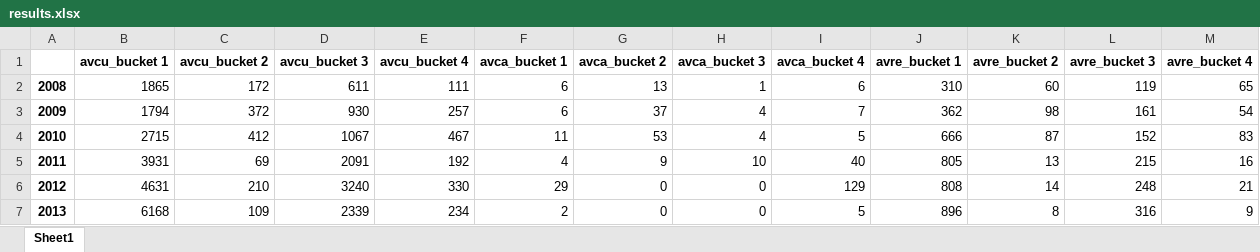
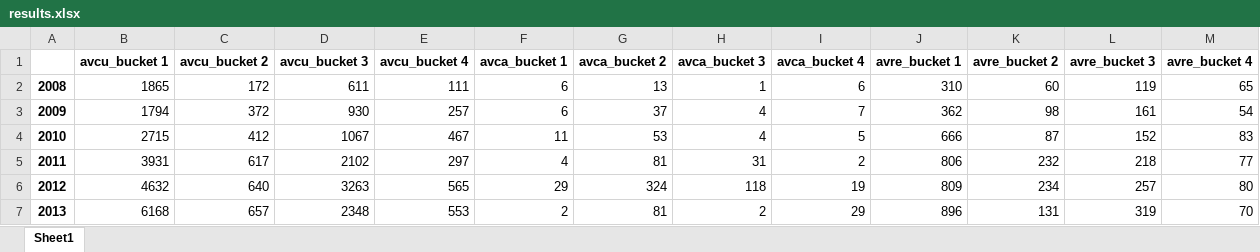
Before and after one commit to oejaramillo/WFH-Project, an Excel workbook: results.xlsx, sheet Sheet1, drawn as a sheet; only a part is shown; values as stored, in another font and other column widths than the file's, no borders; the diff covers the shown part only; the diff names each change by its address in the sheet, - before the commit and + after, or states it on an @@ line.

```diff
--- a/results.xlsx (sheet Sheet1)
+++ b/results.xlsx (sheet Sheet1)
-C5 (avcu_bucket 2): 69
+C5 (avcu_bucket 2): 617
-D5 (avcu_bucket 3): 2091
+D5 (avcu_bucket 3): 2102
-E5 (avcu_bucket 4): 192
+E5 (avcu_bucket 4): 297
-G5 (avca_bucket 2): 9
+G5 (avca_bucket 2): 81
-H5 (avca_bucket 3): 10
+H5 (avca_bucket 3): 31
-I5 (avca_bucket 4): 40
+I5 (avca_bucket 4): 2
-J5 (avre_bucket 1): 805
+J5 (avre_bucket 1): 806
-K5 (avre_bucket 2): 13
+K5 (avre_bucket 2): 232
-L5 (avre_bucket 3): 215
+L5 (avre_bucket 3): 218
-M5 (avre_bucket 4): 16
+M5 (avre_bucket 4): 77
-B6 (avcu_bucket 1): 4631
+B6 (avcu_bucket 1): 4632
-C6 (avcu_bucket 2): 210
+C6 (avcu_bucket 2): 640
-D6 (avcu_bucket 3): 3240
+D6 (avcu_bucket 3): 3263
-E6 (avcu_bucket 4): 330
+E6 (avcu_bucket 4): 565
-G6 (avca_bucket 2): 0
+G6 (avca_bucket 2): 324
-H6 (avca_bucket 3): 0
+H6 (avca_bucket 3): 118
-I6 (avca_bucket 4): 129
+I6 (avca_bucket 4): 19
-J6 (avre_bucket 1): 808
+J6 (avre_bucket 1): 809
-K6 (avre_bucket 2): 14
+K6 (avre_bucket 2): 234
-L6 (avre_bucket 3): 248
+L6 (avre_bucket 3): 257
-M6 (avre_bucket 4): 21
+M6 (avre_bucket 4): 80
-C7 (avcu_bucket 2): 109
+C7 (avcu_bucket 2): 657
-D7 (avcu_bucket 3): 2339
+D7 (avcu_bucket 3): 2348
-E7 (avcu_bucket 4): 234
+E7 (avcu_bucket 4): 553
-G7 (avca_bucket 2): 0
+G7 (avca_bucket 2): 81
-H7 (avca_bucket 3): 0
+H7 (avca_bucket 3): 2
-I7 (avca_bucket 4): 5
+I7 (avca_bucket 4): 29
-K7 (avre_bucket 2): 8
+K7 (avre_bucket 2): 131
-L7 (avre_bucket 3): 316
+L7 (avre_bucket 3): 319
-M7 (avre_bucket 4): 9
+M7 (avre_bucket 4): 70
```
Also changed, not shown: 80 edited cells elsewhere in this sheet, 1 other file.
